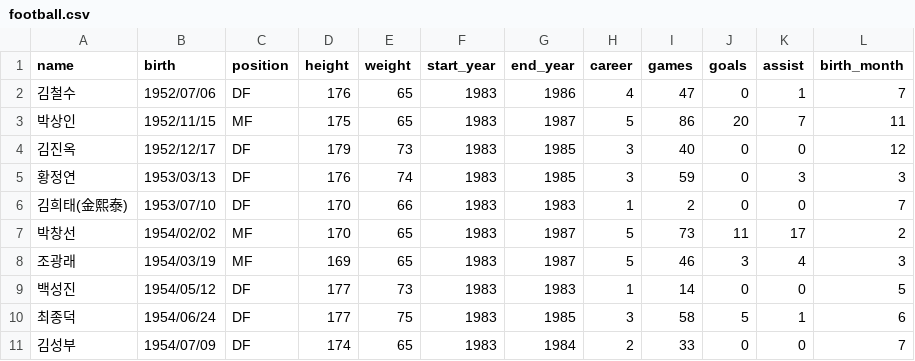
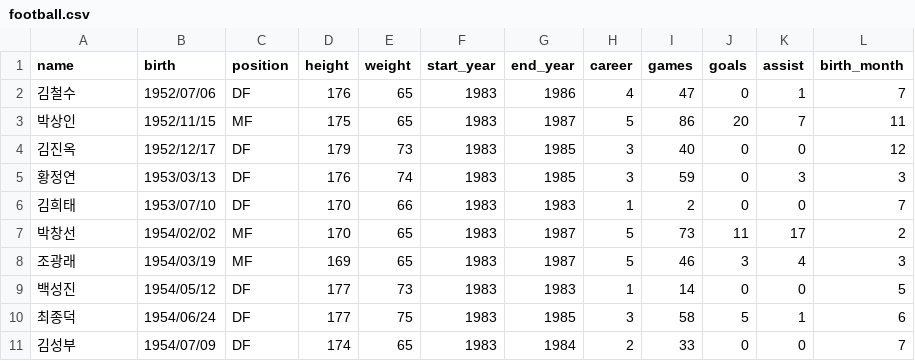
Before and after one commit to kshan226/data, a CSV file: football.csv, drawn as a sheet; only a part is shown.

Commit message:
Update football.csv

```diff
--- a/football.csv
+++ b/football.csv
@@ -5,3 +5,3 @@ name,birth,position,height,weight,start_year,end_year,career,games,goals,assist,
 황정연,1953/03/13,DF,176,74,1983,1985,3,59,0,3,3
-김희태(金熙泰),1953/07/10,DF,170,66,1983,1983,1,2,0,0,7
+김희태,1953/07/10,DF,170,66,1983,1983,1,2,0,0,7
 박창선,1954/02/02,MF,170,65,1983,1987,5,73,11,17,2
```
